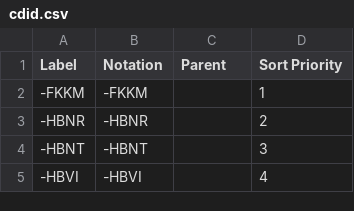
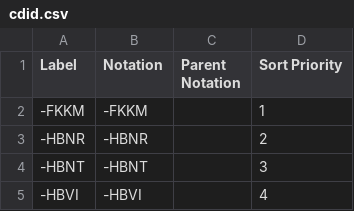
Before and after one commit to GSS-Cogs/family-trade, a CSV file: reference/codelists/cdid.csv, drawn as a sheet; only a part is shown.

Commit message:
Typo

```diff
--- a/reference/codelists/cdid.csv
+++ b/reference/codelists/cdid.csv
@@ -1,2 +1,2 @@
-Label,Notation,Parent,Sort Priority
+Label,Notation,Parent Notation,Sort Priority
 -FKKM,-FKKM,,1
```
Also changed, not shown: 1 other file.
